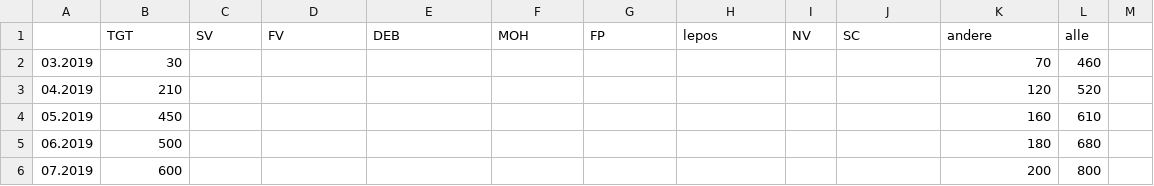
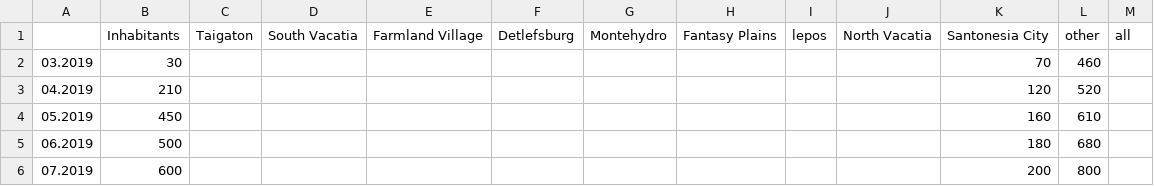
Before and after one commit to Valdotorium/GFS, a CSV file: res/SPmodified.csv, drawn as a sheet; only a part is shown.

```diff
--- a/res/SPmodified.csv
+++ b/res/SPmodified.csv
@@ -1,2 +1,2 @@
-;TGT;SV;FV;DEB;MOH;FP;lepos;NV;SC;andere;alle
+;Inhabitants;Taigaton;South Vacatia;Farmland Village;Detlefsburg;Montehydro;Fantasy Plains;lepos;North Vacatia;Santonesia City;other;all
 03.2019;30;;;;;;;;;70;460
```
Also changed, not shown: 5 other files.
